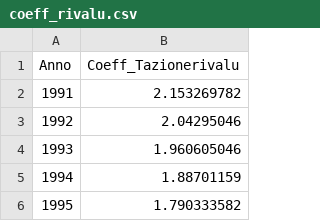
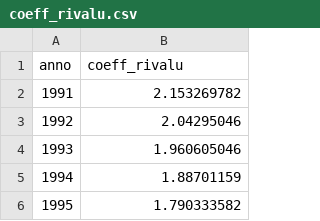
Before and after one commit to andreagiudici96/Pensioni-Marina, a CSV file: coeff_rivalu.csv, drawn as a sheet; only a part is shown; removed rows and columns are numbered as before the commit, all else as after; the diff names each change by its address in the sheet, - before the commit and + after, or states it on an @@ line.

```diff
--- a/coeff_rivalu.csv
+++ b/coeff_rivalu.csv
-row 1: Anno | Coeff_Tazionerivalu
+row 1: anno | coeff_rivalu
```
Also changed, not shown: 1 other file.
